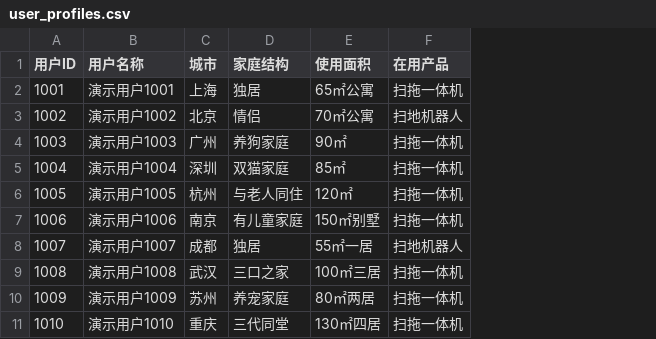
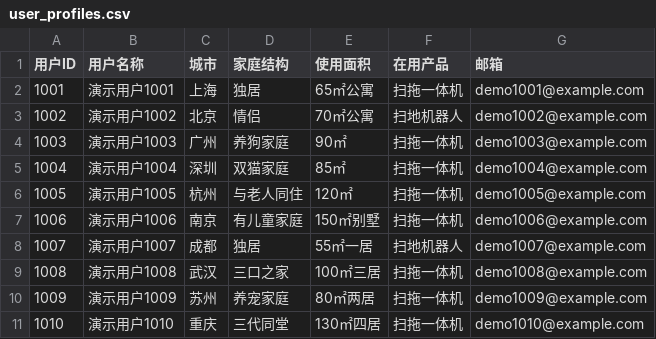
Before and after one commit to DL-DET/home-appliance-service-agent, a CSV file: data/external/user_profiles.csv, drawn as a sheet; the diff names each change by its address in the sheet, - before the commit and + after, or states it on an @@ line.

```diff
--- a/data/external/user_profiles.csv
+++ b/data/external/user_profiles.csv
+column G (邮箱), rows 2-11: demo1001@example.com | demo1002@example.com | demo1003@example.com | demo1004@example.com | demo1005@example.com | demo1006@example.com | demo1007@example.com | demo1008@example.com | demo1009@example.com | demo1010@example.com
```
Also changed, not shown: 14 other files.
